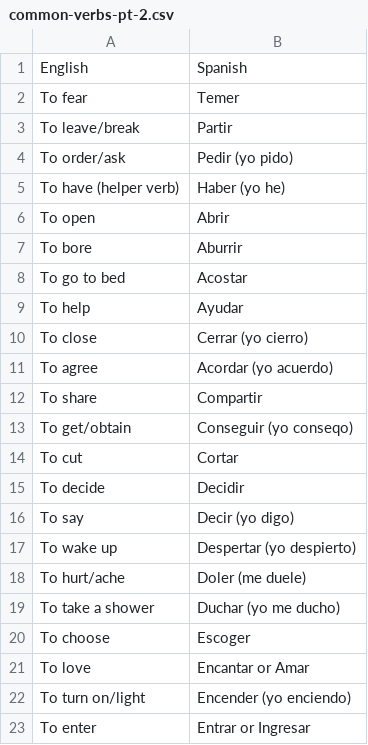
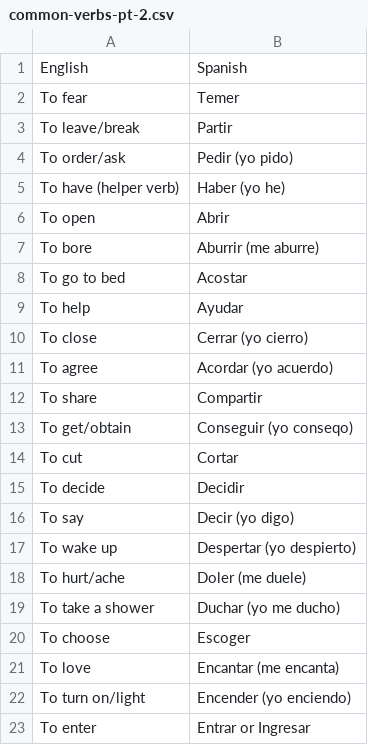
Before and after one commit to chelseywilks/spanish-flashcards, a CSV file: public/lessons/common-verbs-pt-2.csv, drawn as a sheet; only a part is shown.

Commit message:
Update common-verbs-pt-2.csv

```diff
--- a/public/lessons/common-verbs-pt-2.csv
+++ b/public/lessons/common-verbs-pt-2.csv
@@ -6,3 +6,3 @@ To have (helper verb),Haber (yo he)
 To open,Abrir
-To bore,Aburrir
+To bore,Aburrir (me aburre)
 To go to bed,Acostar
@@ -20,3 +20,3 @@ To take a shower,Duchar (yo me ducho)
 To choose ,Escoger
-To love,Encantar or Amar
+To love,Encantar (me encanta)
 To turn on/light,Encender (yo enciendo)
```
